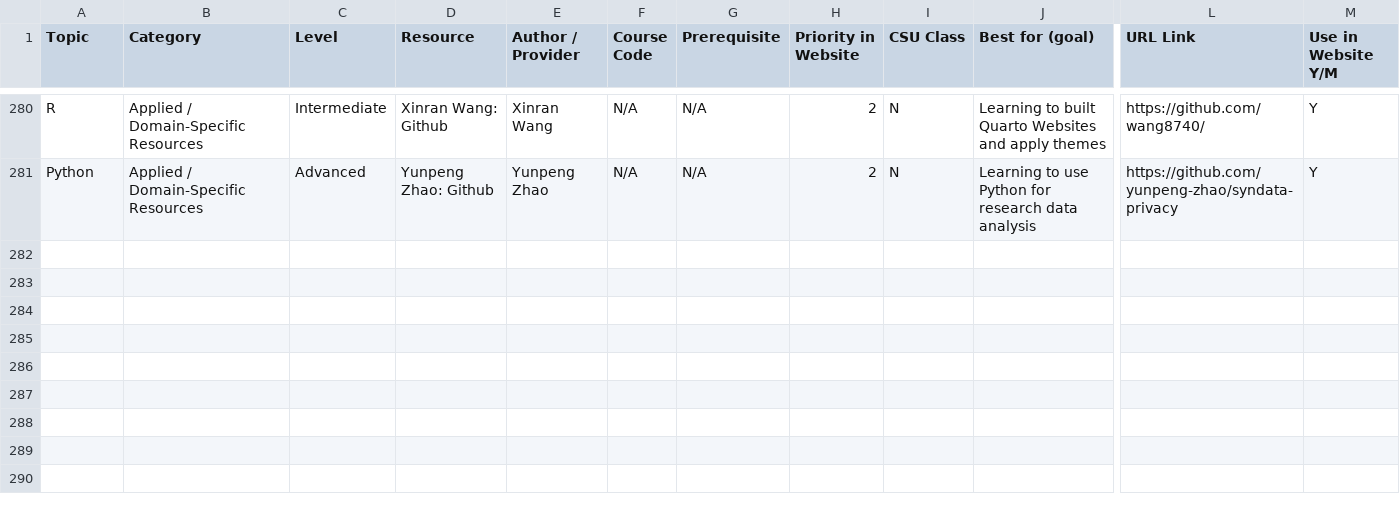
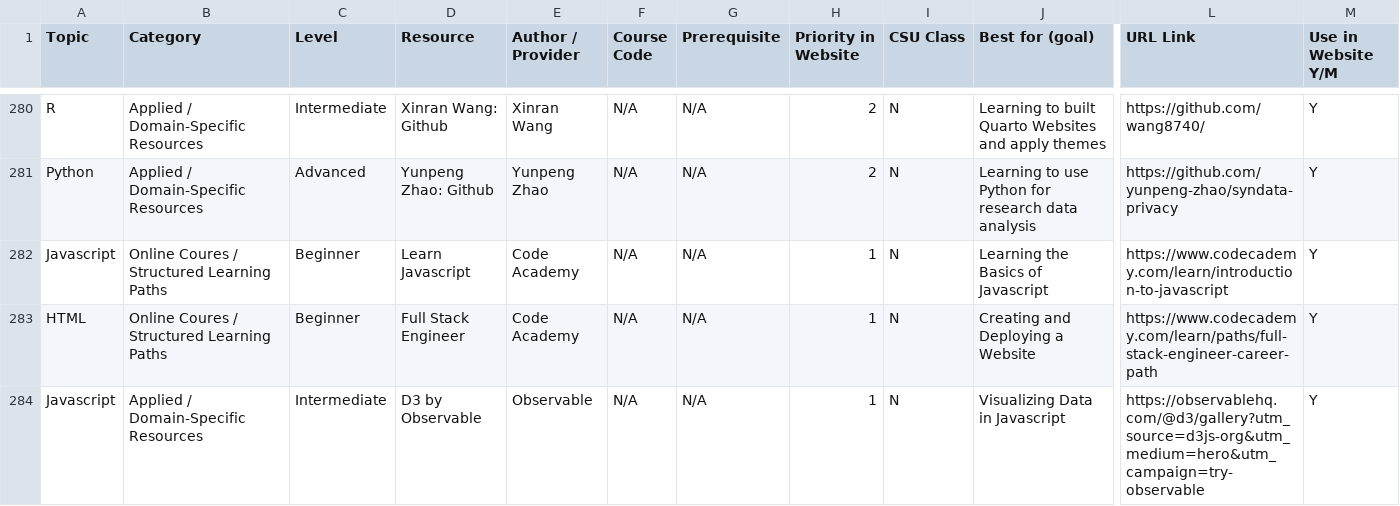
Before and after one commit to GeospatialCentroid/coding-support, a CSV file: _data/coding_resources.csv, drawn as a sheet; only a part is shown, gaps mark what is left out; rows hold the shown columns only; the diff covers the shown part only; the diff names each change by its address in the sheet, - before the commit and + after, or states it on an @@ line.

Commit message:
Added Javascript Resources

```diff
--- a/_data/coding_resources.csv
+++ b/_data/coding_resources.csv
+row 282: Javascript | Online Coures / Structured Learning Paths | Beginner | Learn Javascript | Code Academy | N/A | N/A | 1 | N | Learning the Basics of Javascript | https://www.codecademy.com/learn/introduction-to-javascript | Y
+row 283: HTML | Online Coures / Structured Learning Paths | Beginner | Full Stack Engineer | Code Academy | N/A | N/A | 1 | N | Creating and Deploying a Website | https://www.codecademy.com/learn/paths/full-stack-engineer-career-path | Y
+row 284: Javascript | Applied / Domain-Specific Resources | Intermediate | D3 by Observable | Observable | N/A | N/A | 1 | N | Visualizing Data in Javascript | https://observablehq.com/@d3/gallery?utm_source=d3js-org&utm_medium=hero&utm_campaign=try-observable | Y
```
Also changed, not shown: 2 added rows elsewhere in this file, 2 other files.
